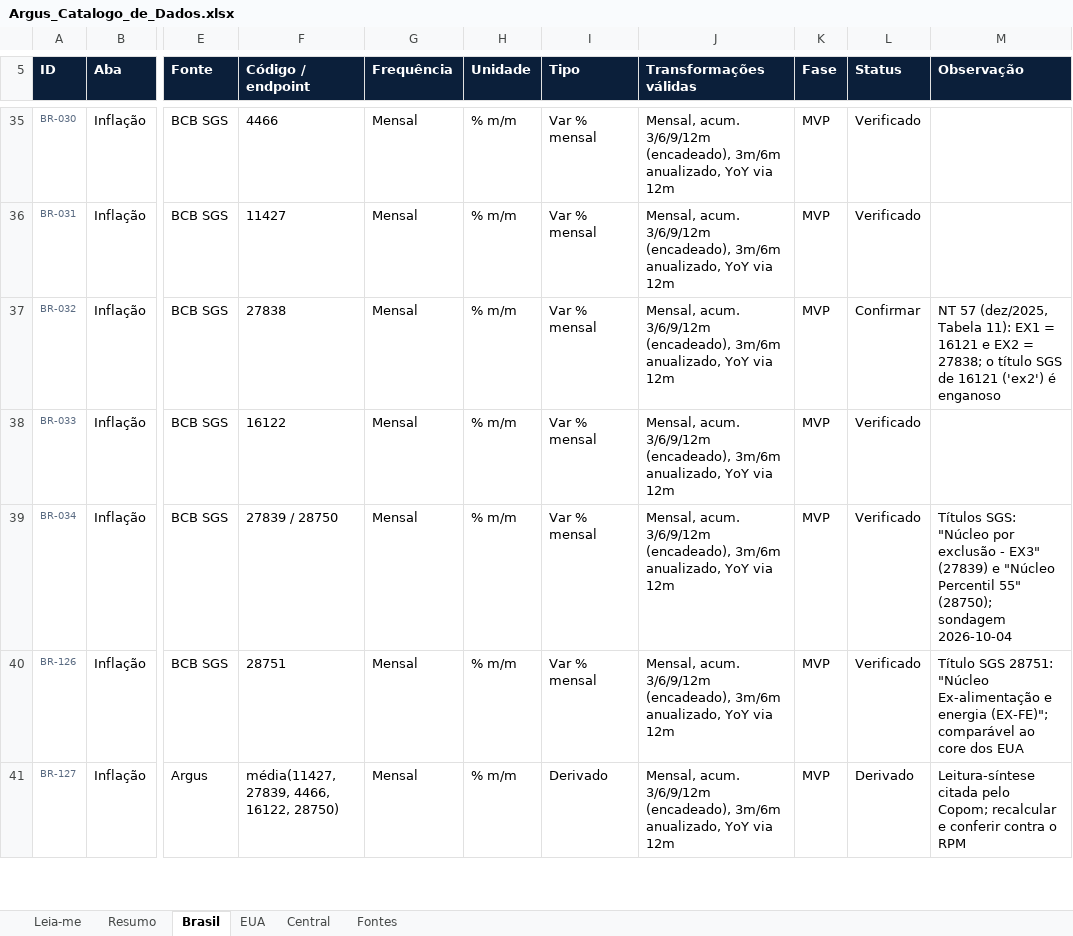
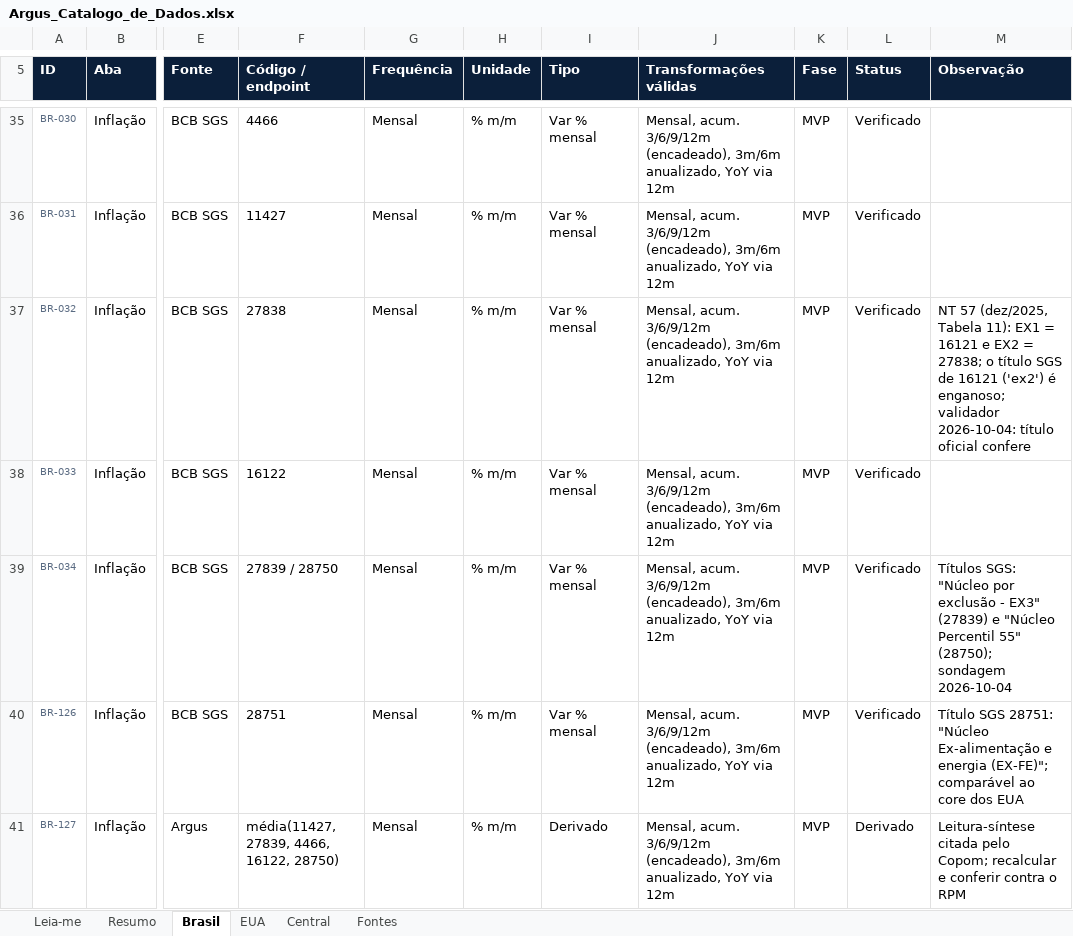
Before and after one commit to dudu-rssf/argus, an Excel workbook: docs/catalogo/Argus_Catalogo_de_Dados.xlsx, sheet Brasil, drawn as a sheet; only a part is shown, gaps mark what is left out; values as stored, in another font and other column widths than the file's, no borders; conditional formats not drawn; the diff covers the shown part only; the diff names each change by its address in the sheet, - before the commit and + after, or states it on an @@ line.

```diff
--- a/docs/catalogo/Argus_Catalogo_de_Dados.xlsx (sheet Brasil)
+++ b/docs/catalogo/Argus_Catalogo_de_Dados.xlsx (sheet Brasil)
-L37 (Status): Confirmar
+L37 (Status): Verificado
-M37 (Observação): …('ex2') é enganoso
+M37 (Observação): …('ex2') é enganoso; validador 2026-10-04: título oficial confere
```
Also changed, not shown: 5 edited cells elsewhere in this sheet, 2 other files.
